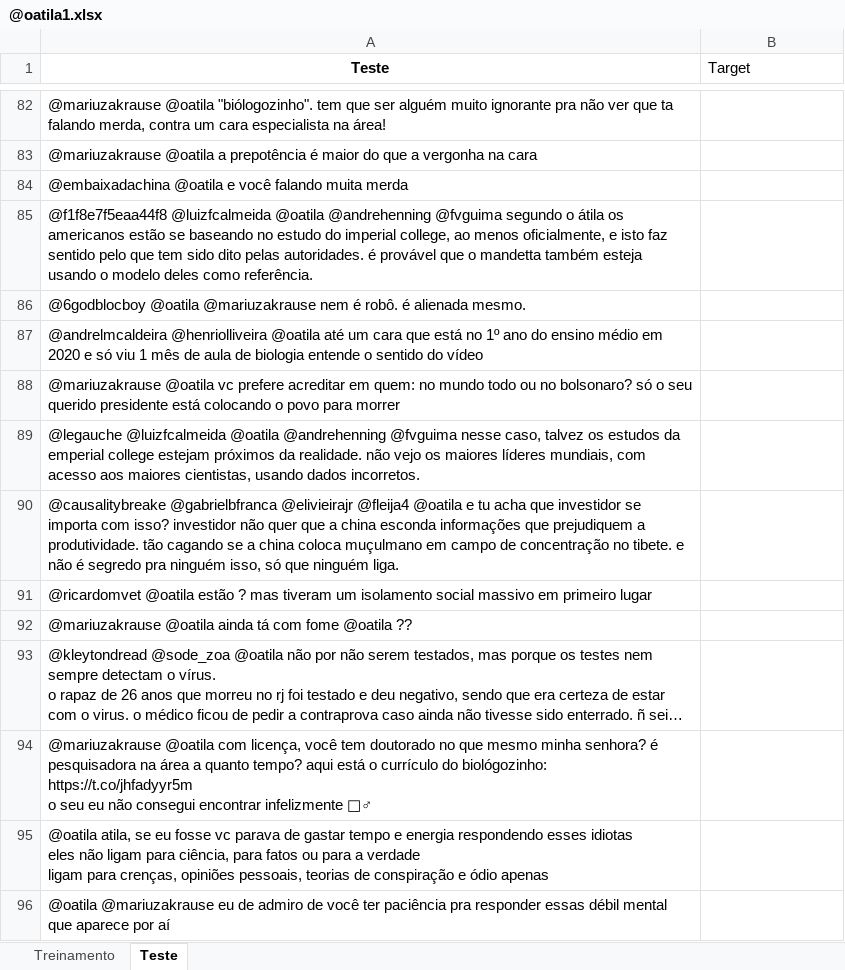
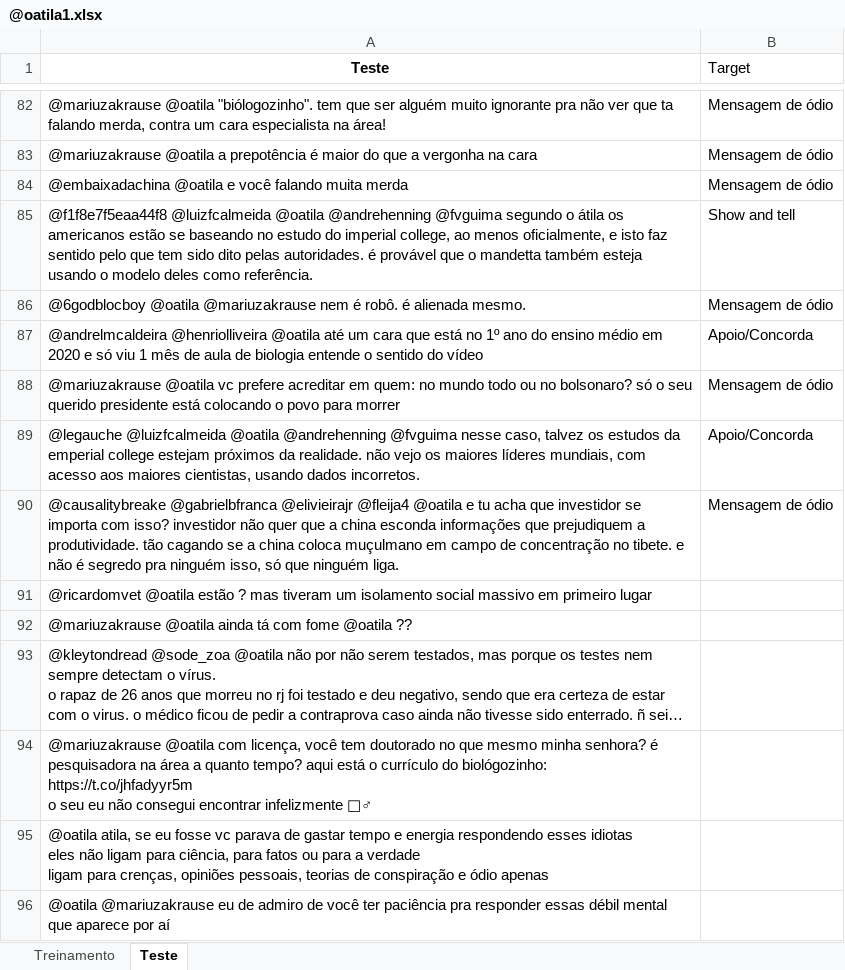
Before and after one commit to VonIgnia/CD2020-Projeto1, an Excel workbook: @oatila1.xlsx, sheet Teste, drawn as a sheet; only a part is shown, gaps mark what is left out; long unchanged cells end in …; values as stored, in another font and other column widths than the file's, no borders; the diff covers the shown part only; the diff names each change by its address in the sheet, - before the commit and + after, or states it on an @@ line.

```diff
--- a/@oatila1.xlsx (sheet Teste)
+++ b/@oatila1.xlsx (sheet Teste)
-B82:B84 (Target): (empty)
+B82:B84 (Target): Mensagem de ódio
-B85 (Target): (empty)
+B85 (Target): Show and tell
-B86 (Target): (empty)
+B86 (Target): Mensagem de ódio
-B87 (Target): (empty)
+B87 (Target): Apoio/Concorda
-B88 (Target): (empty)
+B88 (Target): Mensagem de ódio
-B89 (Target): (empty)
+B89 (Target): Apoio/Concorda
-B90 (Target): (empty)
+B90 (Target): Mensagem de ódio
```
Also changed, not shown: 27 edited cells elsewhere in this sheet, 2 other files.
